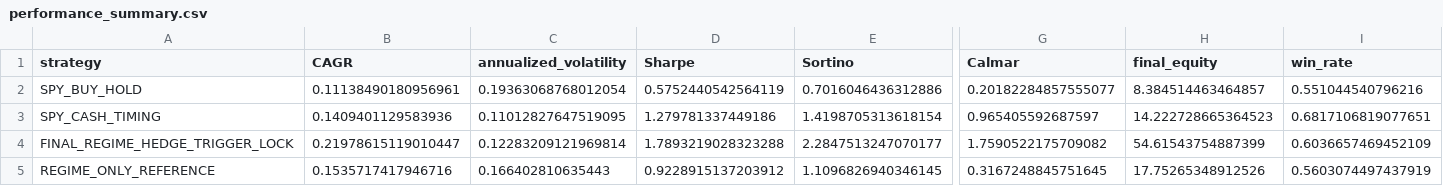
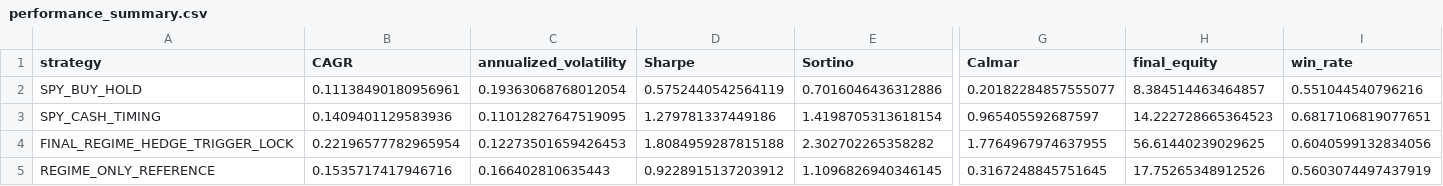
Before and after one commit to Snow-Ouyang/Regime-Aware-All-Weather-Portfolio, a CSV file: results/final_strategy_source_only/tables/performance_summary.csv, drawn as a sheet; only a part is shown, gaps mark what is left out; the diff covers the shown part only; the diff names each change by its address in the sheet, - before the commit and + after, or states it on an @@ line.

```diff
--- a/results/final_strategy_source_only/tables/performance_summary.csv
+++ b/results/final_strategy_source_only/tables/performance_summary.csv
-B4 (CAGR): 0.21978615119010447
+B4 (CAGR): 0.22196577782965954
-C4 (annualized_volatility): 0.12283209121969814
+C4 (annualized_volatility): 0.12273501659426453
-D4 (Sharpe): 1.7893219028323288
+D4 (Sharpe): 1.8084959287815188
-E4 (Sortino): 2.2847513247070177
+E4 (Sortino): 2.302702265358282
-G4 (Calmar): 1.7590522175709082
+G4 (Calmar): 1.7764967974637955
-H4 (final_equity): 54.61543754887399
+H4 (final_equity): 56.61440239029625
-I4 (win_rate): 0.6036657469452109
+I4 (win_rate): 0.6040599132834056
```
Also changed, not shown: 3 edited cells elsewhere in this file, results/main_pipeline_final/tables/cross_state_asset_behavior.csv, results/main_pipeline_final/tables/final_daily_weights.csv, 29 other files.
